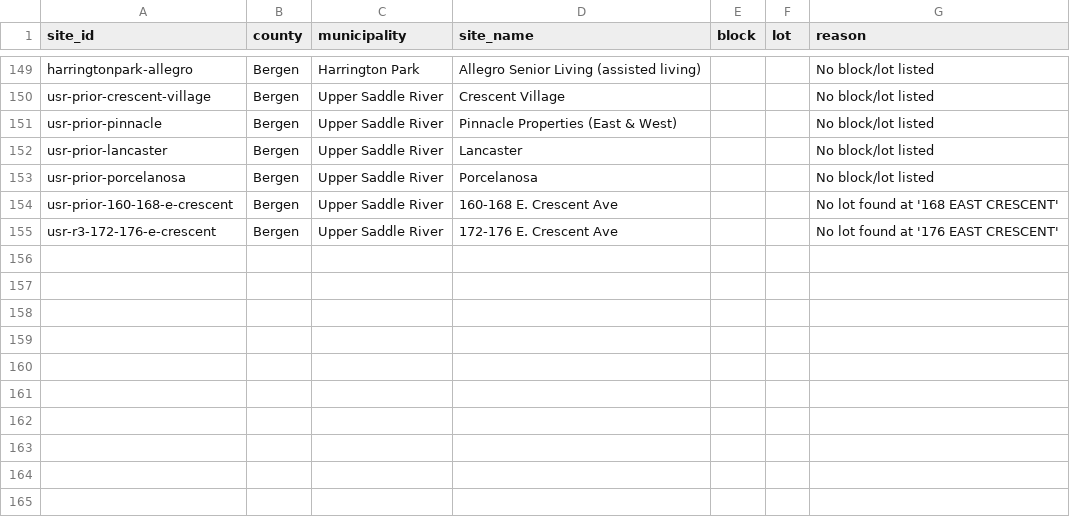
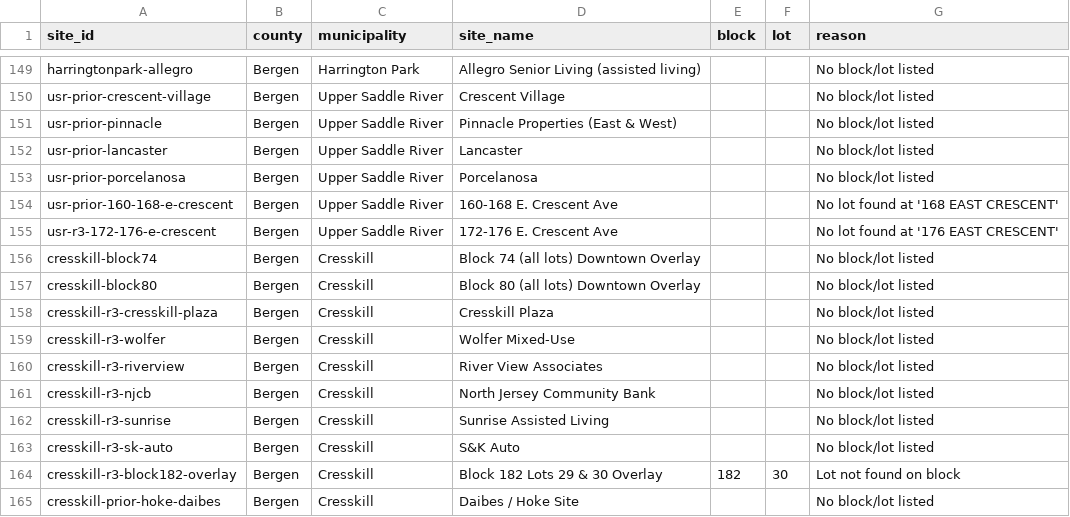
Before and after one commit to nickrogers280-coder/nj-round4-map, a CSV file: docs/data/unmatched.csv, drawn as a sheet; only a part is shown, gaps mark what is left out.

```diff
--- a/docs/data/unmatched.csv
+++ b/docs/data/unmatched.csv
@@ -155 +155,11 @@ usr-prior-160-168-e-crescent,Bergen,Upper Saddle River,160-168 E. Crescent Ave,,
 usr-r3-172-176-e-crescent,Bergen,Upper Saddle River,172-176 E. Crescent Ave,,,No lot found at '176 EAST CRESCENT'
+cresskill-block74,Bergen,Cresskill,Block 74 (all lots) Downtown Overlay,,,No block/lot listed
+cresskill-block80,Bergen,Cresskill,Block 80 (all lots) Downtown Overlay,,,No block/lot listed
+cresskill-r3-cresskill-plaza,Bergen,Cresskill,Cresskill Plaza,,,No block/lot listed
+cresskill-r3-wolfer,Bergen,Cresskill,Wolfer Mixed-Use,,,No block/lot listed
+cresskill-r3-riverview,Bergen,Cresskill,River View Associates,,,No block/lot listed
+cresskill-r3-njcb,Bergen,Cresskill,North Jersey Community Bank,,,No block/lot listed
+cresskill-r3-sunrise,Bergen,Cresskill,Sunrise Assisted Living,,,No block/lot listed
+cresskill-r3-sk-auto,Bergen,Cresskill,S&K Auto,,,No block/lot listed
+cresskill-r3-block182-overlay,Bergen,Cresskill,Block 182 Lots 29 & 30 Overlay,182,30,Lot not found on block
+cresskill-prior-hoke-daibes,Bergen,Cresskill,Daibes / Hoke Site,,,No block/lot listed
```
Also changed, not shown: 2 other files.
